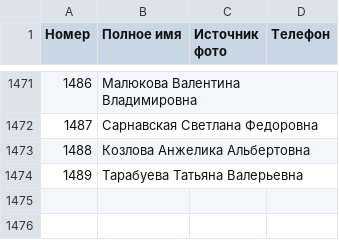
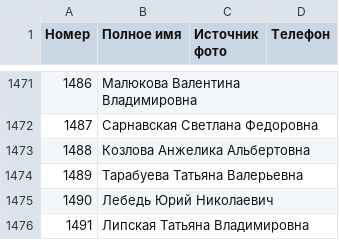
Before and after one commit to ZUBR-by/zubr-api, a CSV file: datasets/courts/judge.csv, drawn as a sheet; only a part is shown, gaps mark what is left out; the diff names each change by its address in the sheet, - before the commit and + after, or states it on an @@ line.

```diff
--- a/datasets/courts/judge.csv
+++ b/datasets/courts/judge.csv
+row 1475: 1490 | Лебедь Юрий Николаевич
+row 1476: 1491 | Липская Татьяна Владимировна
```
Also changed, not shown: 1 other file.
